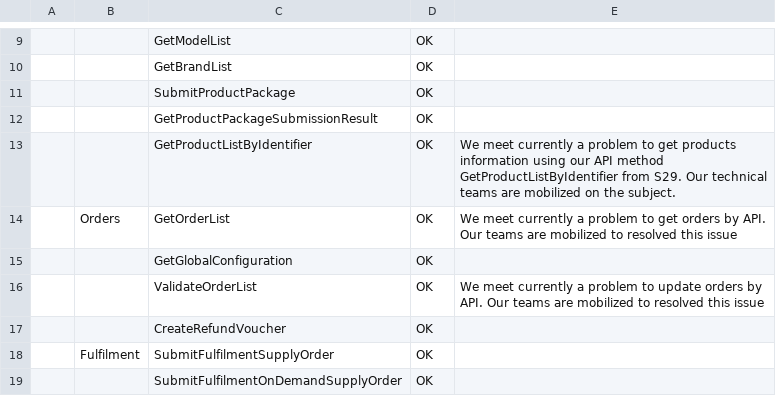
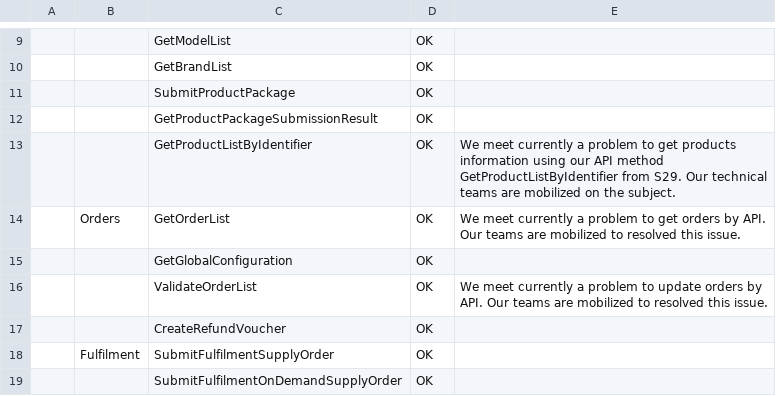
Before and after one commit to FlorentFERRAND/APIDashboard, a CSV file: wwwroot/Production/StatusByMethod.csv, drawn as a sheet; only a part is shown, gaps mark what is left out; the diff names each change by its address in the sheet, - before the commit and + after, or states it on an @@ line.

```diff
--- a/wwwroot/Production/StatusByMethod.csv
+++ b/wwwroot/Production/StatusByMethod.csv
-E14: …resolved this issue
+E14: …resolved this issue.
-E16: …resolved this issue
+E16: …resolved this issue.
```
Also changed, not shown: wwwroot/Production/APIIssues.csv, 1 other file.
